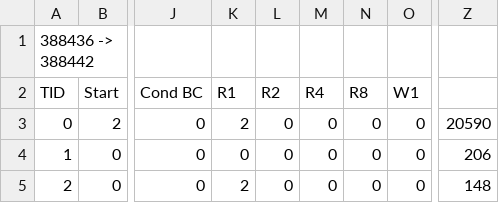
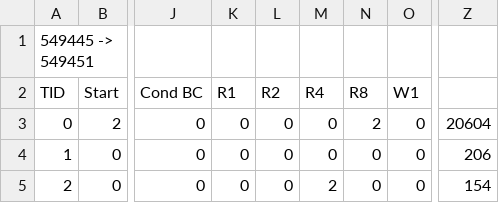
Before and after one commit to xinguohua/reorder, a CSV file: log/0-datarace/_statistics.csv, drawn as a sheet; only a part is shown, gaps mark what is left out; the diff names each change by its address in the sheet, - before the commit and + after, or states it on an @@ line.

```diff
--- a/log/0-datarace/_statistics.csv
+++ b/log/0-datarace/_statistics.csv
-A1 (TID): 388436 -> 388442
+A1 (TID): 549445 -> 549451
-K3 (R1): 2
+K3 (R1): 0
-N3 (R8): 0
+N3 (R8): 2
-Z3: 20590
+Z3: 20604
-K5 (R1): 2
+K5 (R1): 0
-M5 (R4): 0
+M5 (R4): 2
-Z5: 148
+Z5: 154
```
Also changed, not shown: log/1-Linuxeasy/_statistics.csv, 16 other files.
